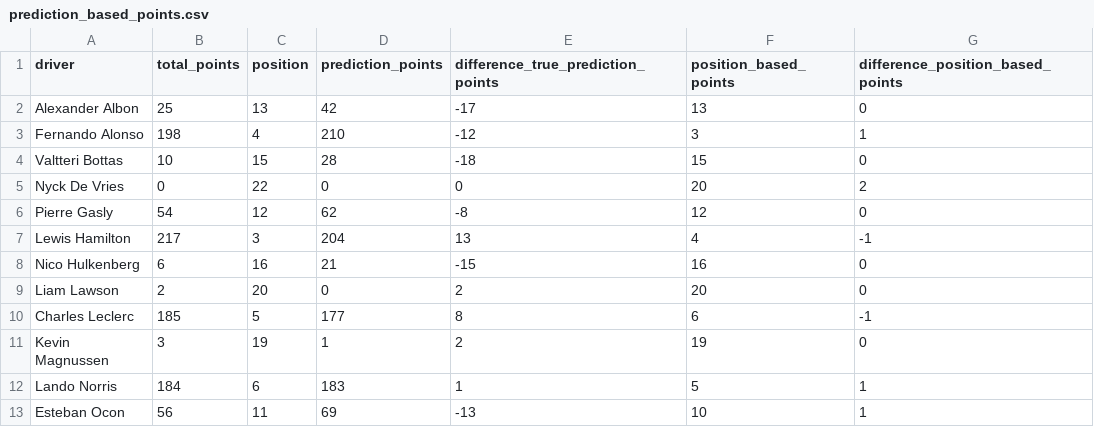
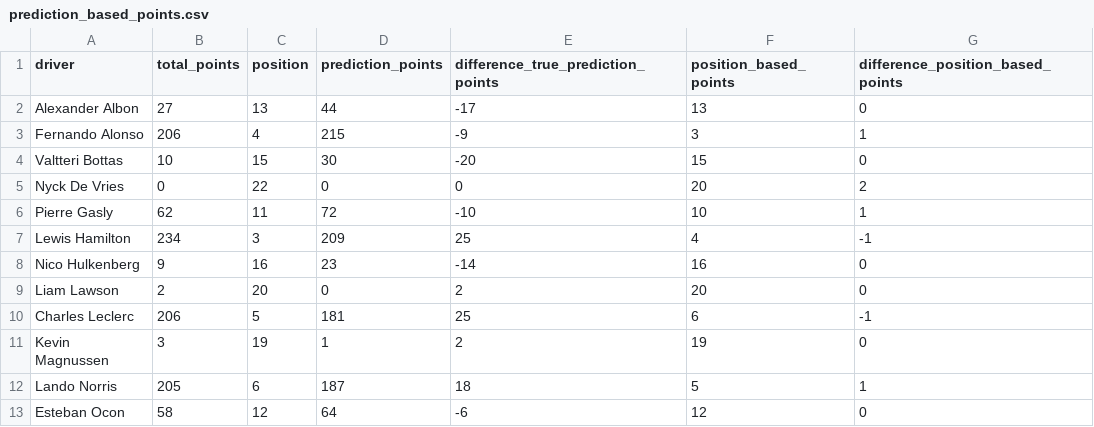
Before and after one commit to brsilvacardoso/F1_Prediction, a CSV file: clean_files/prediction_results/prediction_based_points.csv, drawn as a sheet; only a part is shown; the diff covers the shown part only.

```diff
--- a/clean_files/prediction_results/prediction_based_points.csv
+++ b/clean_files/prediction_results/prediction_based_points.csv
@@ -1,13 +1,13 @@
 "driver","total_points","position","prediction_points","difference_true_prediction_points","position_based_points","difference_position_based_points"
-"Alexander Albon",25,13,42,-17,13,0
-"Fernando Alonso",198,4,210,-12,3,1
-"Valtteri Bottas",10,15,28,-18,15,0
+"Alexander Albon",27,13,44,-17,13,0
+"Fernando Alonso",206,4,215,-9,3,1
+"Valtteri Bottas",10,15,30,-20,15,0
 "Nyck De Vries",0,22,0,0,20,2
-"Pierre Gasly",54,12,62,-8,12,0
-"Lewis Hamilton",217,3,204,13,4,-1
-"Nico Hulkenberg",6,16,21,-15,16,0
+"Pierre Gasly",62,11,72,-10,10,1
+"Lewis Hamilton",234,3,209,25,4,-1
+"Nico Hulkenberg",9,16,23,-14,16,0
 "Liam Lawson",2,20,0,2,20,0
-"Charles Leclerc",185,5,177,8,6,-1
+"Charles Leclerc",206,5,181,25,6,-1
 "Kevin Magnussen",3,19,1,2,19,0
-"Lando Norris",184,6,183,1,5,1
-"Esteban Ocon",56,11,69,-13,10,1
+"Lando Norris",205,6,187,18,5,1
+"Esteban Ocon",58,12,64,-6,12,0
```
Also changed, not shown: 25 edited cells elsewhere in this file, clean_files/prediction_results/prediction_position.csv, clean_files/sum_points_races_with_sprints.csv, 4 other files.
